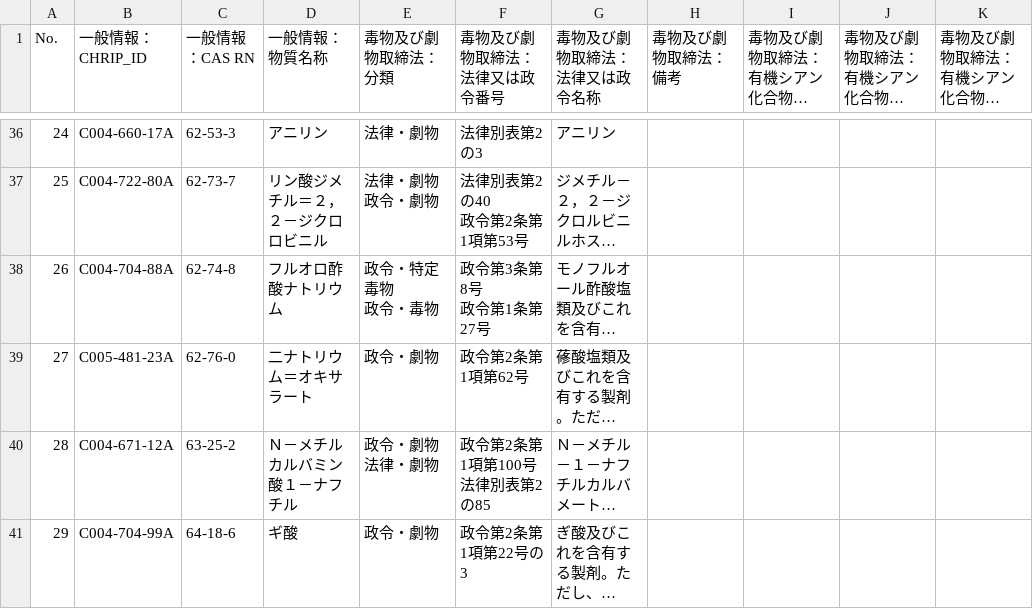
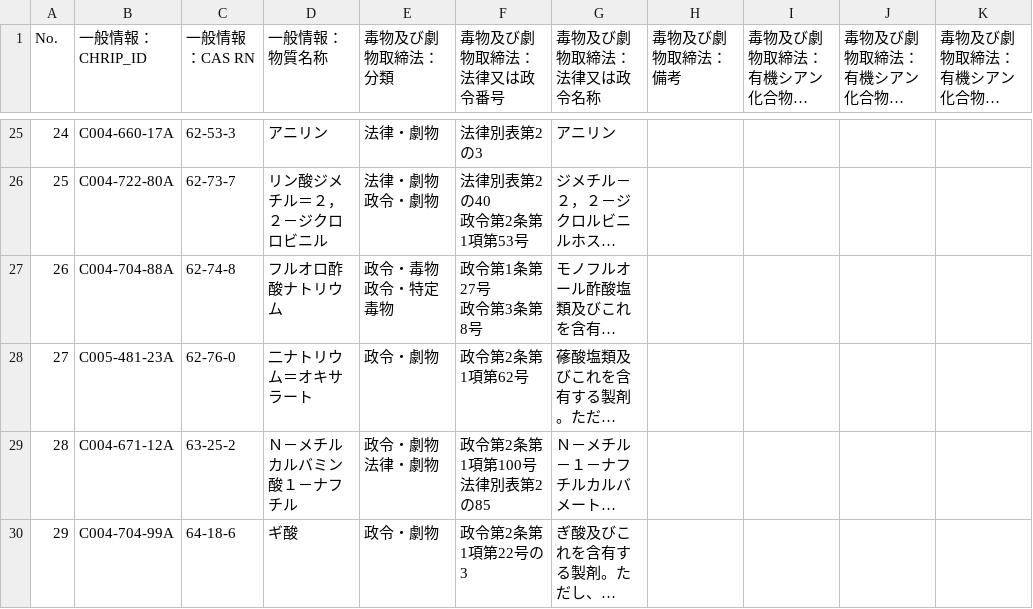
Before and after one commit to babcs2035/playwright, a CSV file: output.csv, drawn as a sheet; only a part is shown, gaps mark what is left out; long unchanged cells end in …; addresses are those after the commit; ↵ is a line break in a cell; the diff covers the shown part only; the diff names each change by its address in the sheet, - before the commit and + after, or states it on an @@ line.

```diff
--- a/output.csv
+++ b/output.csv
-E27 (毒物及び劇物取締法：分類): 政令・特定毒物 ↵ 政令・毒物
+E27 (毒物及び劇物取締法：分類): 政令・毒物 ↵ 政令・特定毒物
-F27 (毒物及び劇物取締法：法律又は政令番号): 政令第3条第8号 ↵ 政令第1条第27号
+F27 (毒物及び劇物取締法：法律又は政令番号): 政令第1条第27号 ↵ 政令第3条第8号
```
Also changed, not shown: 11 removed rows and 39 edited cells elsewhere in this file, 1 other file.
